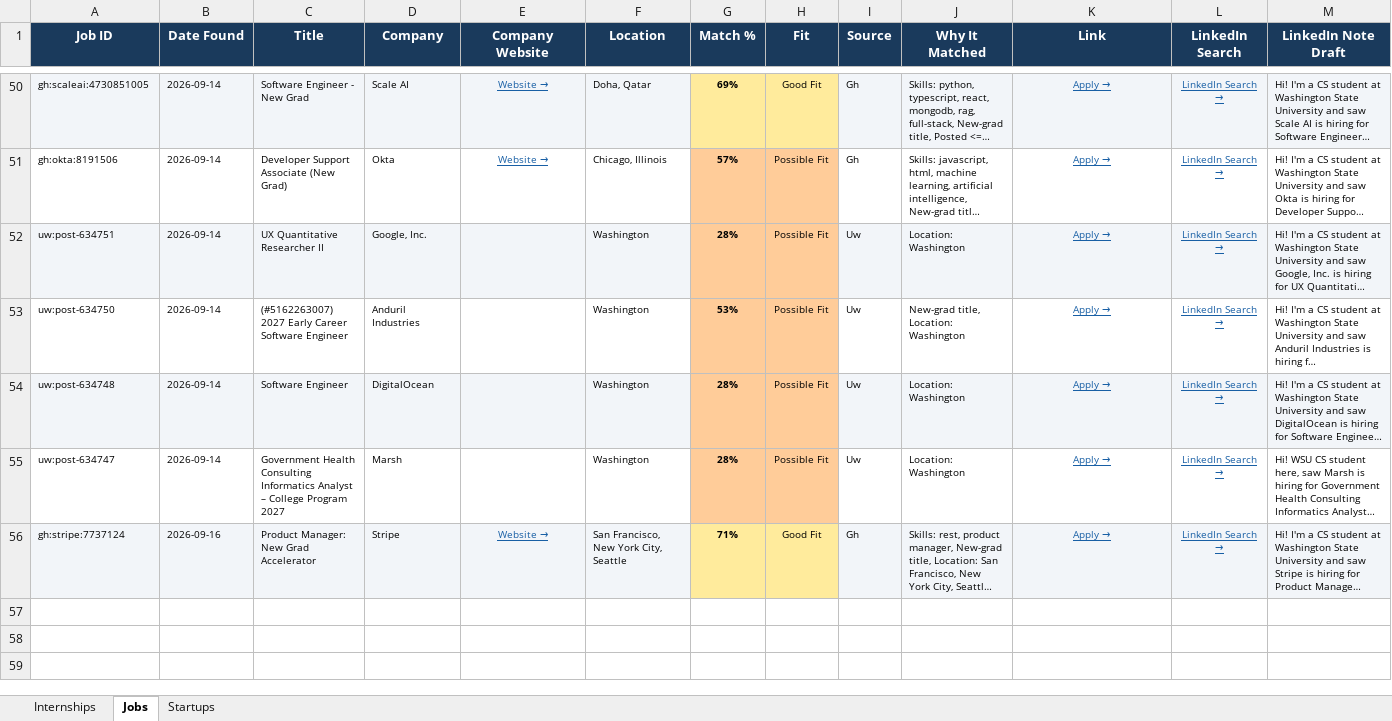
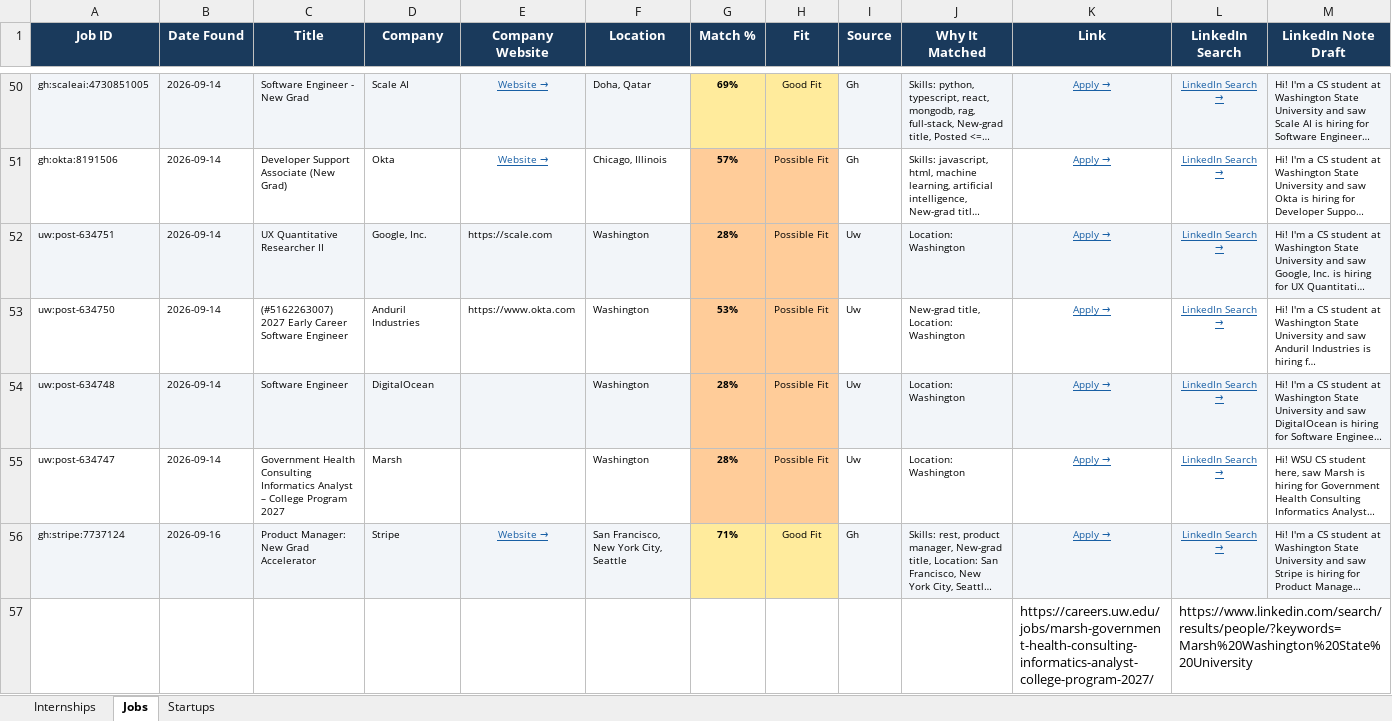
Before and after one commit to gvignesh286/26Jobs, an Excel workbook: jobs.xlsx, sheet Jobs, drawn as a sheet; only a part is shown, gaps mark what is left out; long unchanged cells end in …; values as stored, in another font and other column widths than the file's, no borders; rows hold the shown columns only; the diff names each change by its address in the sheet, - before the commit and + after, or states it on an @@ line.

```diff
--- a/jobs.xlsx (sheet Jobs)
+++ b/jobs.xlsx (sheet Jobs)
-E52 (Company Website): (empty)
+E52 (Company Website): https://scale.com
-E53 (Company Website): (empty)
+E53 (Company Website): https://www.okta.com
+row 57:  |  |  |  |  |  |  |  |  |  | https://careers.uw.edu/jobs/marsh-government-health-consulting-informatics-analyst-college-program-2027/ | https://www.linkedin.com/search/results/people/?keywords=Marsh%20Washington%20State%20University
```
Also changed, not shown: sheet Internships, sheet Startups.
